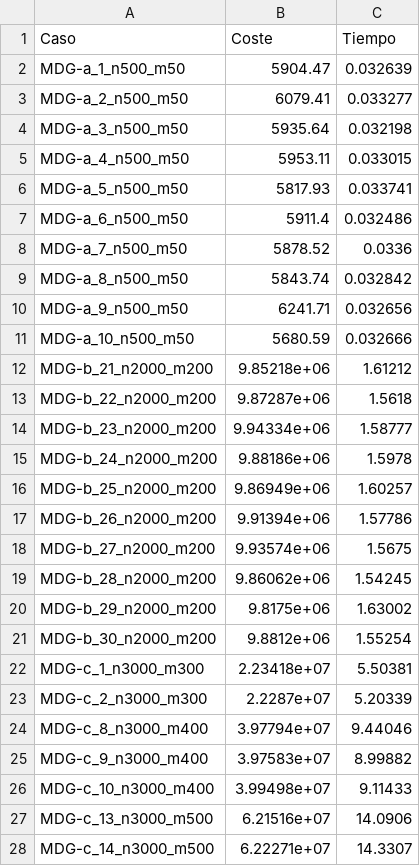
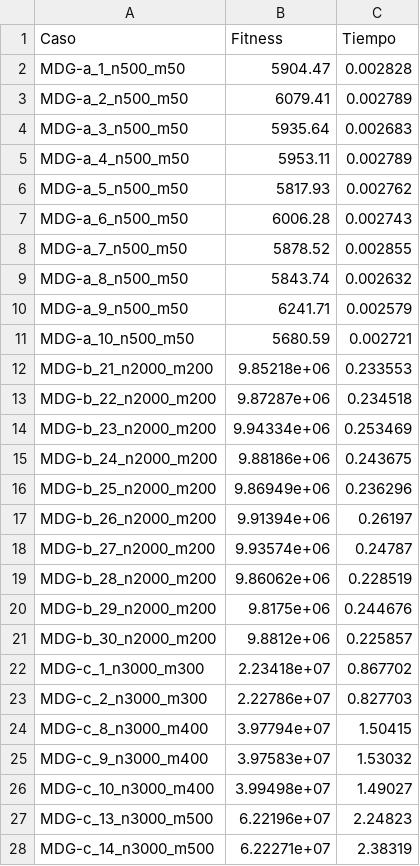
Before and after one commit to Mario-Carmona/MH, a CSV file: Practica2/tablas/Greedy_tiempos.csv, drawn as a sheet; only a part is shown; the diff covers the shown part only.

```diff
--- a/Practica2/tablas/Greedy_tiempos.csv
+++ b/Practica2/tablas/Greedy_tiempos.csv
@@ -1,28 +1,28 @@
-Caso,Coste,Tiempo
-MDG-a_1_n500_m50,5904.47,0.032639
-MDG-a_2_n500_m50,6079.41,0.033277
-MDG-a_3_n500_m50,5935.64,0.032198
-MDG-a_4_n500_m50,5953.11,0.033015
-MDG-a_5_n500_m50,5817.93,0.033741
-MDG-a_6_n500_m50,5911.4,0.032486
-MDG-a_7_n500_m50,5878.52,0.0336
-MDG-a_8_n500_m50,5843.74,0.032842
-MDG-a_9_n500_m50,6241.71,0.032656
-MDG-a_10_n500_m50,5680.59,0.032666
-MDG-b_21_n2000_m200,9.85218e+06,1.61212
-MDG-b_22_n2000_m200,9.87287e+06,1.5618
-MDG-b_23_n2000_m200,9.94334e+06,1.58777
-MDG-b_24_n2000_m200,9.88186e+06,1.5978
-MDG-b_25_n2000_m200,9.86949e+06,1.60257
-MDG-b_26_n2000_m200,9.91394e+06,1.57786
-MDG-b_27_n2000_m200,9.93574e+06,1.5675
-MDG-b_28_n2000_m200,9.86062e+06,1.54245
-MDG-b_29_n2000_m200,9.8175e+06,1.63002
-MDG-b_30_n2000_m200,9.8812e+06,1.55254
-MDG-c_1_n3000_m300,2.23418e+07,5.50381
-MDG-c_2_n3000_m300,2.2287e+07,5.20339
-MDG-c_8_n3000_m400,3.97794e+07,9.44046
-MDG-c_9_n3000_m400,3.97583e+07,8.99882
-MDG-c_10_n3000_m400,3.99498e+07,9.11433
-MDG-c_13_n3000_m500,6.21516e+07,14.0906
-MDG-c_14_n3000_m500,6.22271e+07,14.3307
+Caso,Fitness,Tiempo
+MDG-a_1_n500_m50,5904.47,0.002828
+MDG-a_2_n500_m50,6079.41,0.002789
+MDG-a_3_n500_m50,5935.64,0.002683
+MDG-a_4_n500_m50,5953.11,0.002789
+MDG-a_5_n500_m50,5817.93,0.002762
+MDG-a_6_n500_m50,6006.28,0.002743
+MDG-a_7_n500_m50,5878.52,0.002855
+MDG-a_8_n500_m50,5843.74,0.002632
+MDG-a_9_n500_m50,6241.71,0.002579
+MDG-a_10_n500_m50,5680.59,0.002721
+MDG-b_21_n2000_m200,9.85218e+06,0.233553
+MDG-b_22_n2000_m200,9.87287e+06,0.234518
+MDG-b_23_n2000_m200,9.94334e+06,0.253469
+MDG-b_24_n2000_m200,9.88186e+06,0.243675
+MDG-b_25_n2000_m200,9.86949e+06,0.236296
+MDG-b_26_n2000_m200,9.91394e+06,0.26197
+MDG-b_27_n2000_m200,9.93574e+06,0.24787
+MDG-b_28_n2000_m200,9.86062e+06,0.228519
+MDG-b_29_n2000_m200,9.8175e+06,0.244676
+MDG-b_30_n2000_m200,9.8812e+06,0.225857
+MDG-c_1_n3000_m300,2.23418e+07,0.867702
+MDG-c_2_n3000_m300,2.22786e+07,0.827703
+MDG-c_8_n3000_m400,3.97794e+07,1.50415
+MDG-c_9_n3000_m400,3.97583e+07,1.53032
+MDG-c_10_n3000_m400,3.99498e+07,1.49027
+MDG-c_13_n3000_m500,6.22196e+07,2.24823
+MDG-c_14_n3000_m500,6.22271e+07,2.38319
```
Also changed, not shown: 5 edited cells elsewhere in this file, Practica2/tablas/AGE-posicion_tiempos.csv, Practica2/tablas/AGE-uniforme_tiempos.csv, 21 other files.
